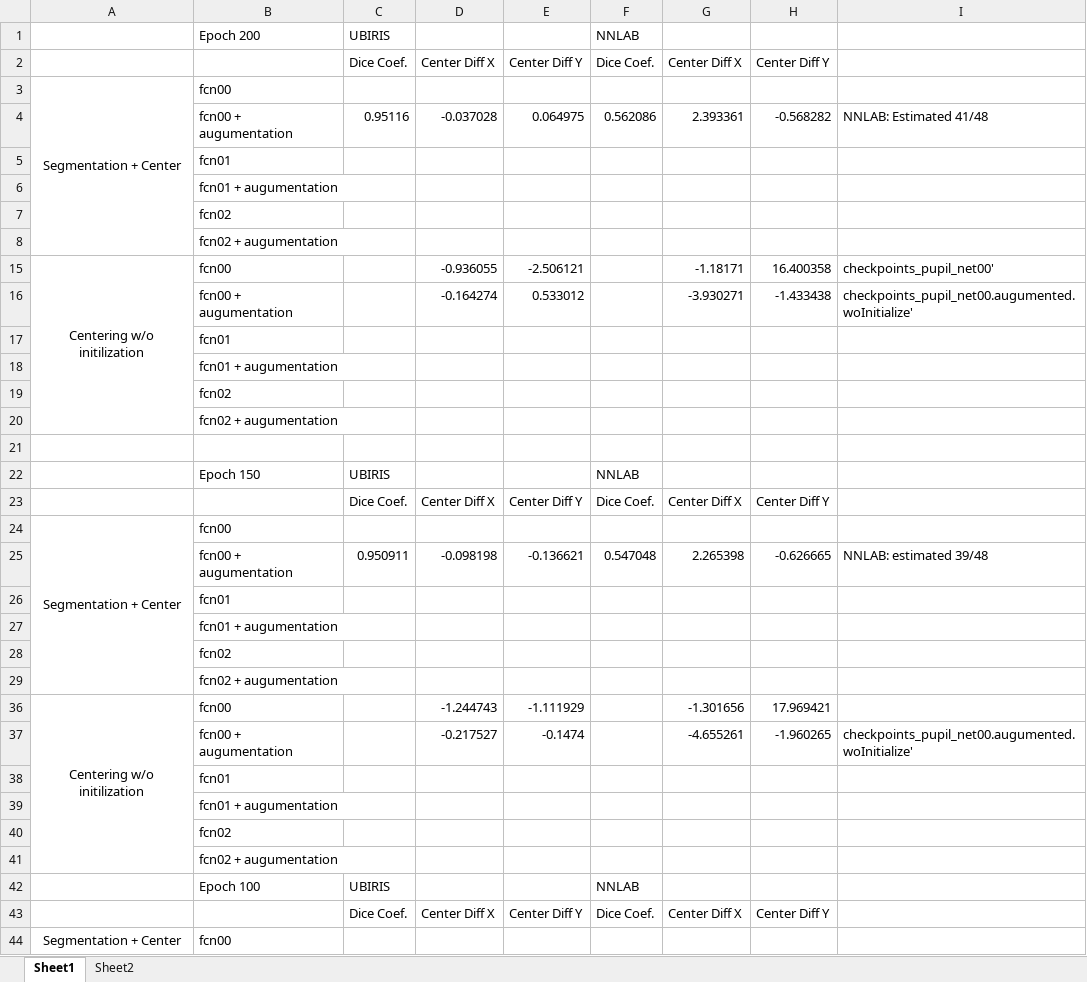
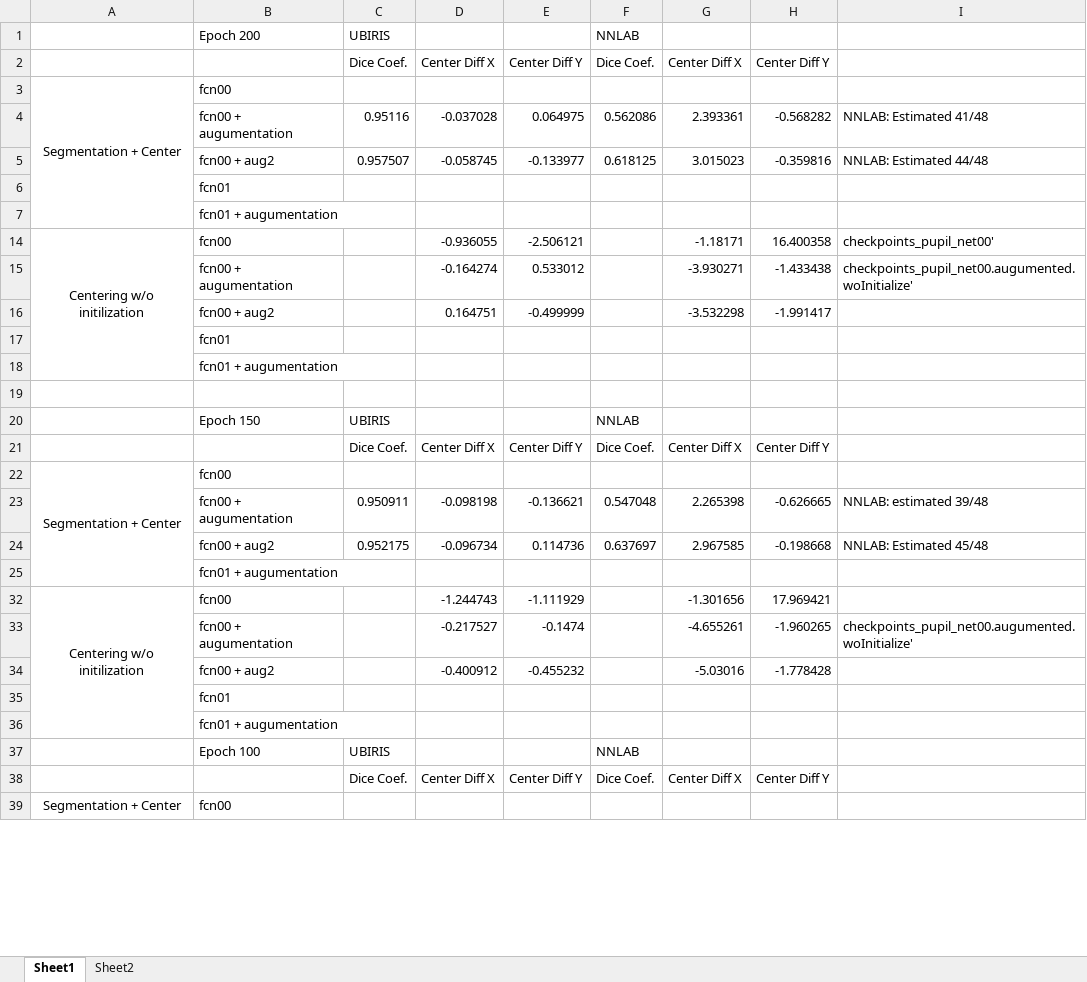
Before and after one commit to nakazawaatsushi/pupil_segmenation, an Excel workbook: Results/results.xlsx, sheet Sheet1, drawn as a sheet; only a part is shown; values as stored, in another font and other column widths than the file's, no borders; charts and pictures not drawn; removed rows and columns are numbered as before the commit, all else as after; the diff covers the shown part only; the diff names each change by its address in the sheet, - before the commit and + after, or states it on an @@ line.

Commit message:
update results

```diff
--- a/Results/results.xlsx (sheet Sheet1)
+++ b/Results/results.xlsx (sheet Sheet1)
+row 5:  | fcn00 + aug2 | 0.957507 | -0.058745 | -0.133977 | 0.618125 | 3.015023 | -0.359816 | NNLAB: Estimated 44/48
-row 7:  | fcn02
-row 8:  | fcn02 + augumentation
+row 16:  | fcn00 + aug2 |  | 0.164751 | -0.499999 |  | -3.532298 | -1.991417
-row 19:  | fcn02
-row 20:  | fcn02 + augumentation
-A24:A29 merged
+A22:A25 merged
+row 24:  | fcn00 + aug2 | 0.952175 | -0.096734 | 0.114736 | 0.637697 | 2.967585 | -0.198668 | NNLAB: Estimated 45/48
@@ row 39 moved to row 25: fcn01 + augumentation @@
@@ row 36 moved to row 32: Centering w/o initilization @@
@@ row 37 moved to row 33: fcn00 + augumentation @@
+row 34:  | fcn00 + aug2 |  | -0.400912 | -0.455232 |  | -5.03016 | -1.778428
-row 28:  | fcn02
-row 29:  | fcn02 + augumentation
-row 38:  | fcn01
-row 40:  | fcn02
-row 41:  | fcn02 + augumentation
-A44:A49 merged
+A39:A42 merged
```
Also changed, not shown: 4 added rows, 10 removed rows, 6 moved rows and merged cells elsewhere in this sheet, charts or pictures.
